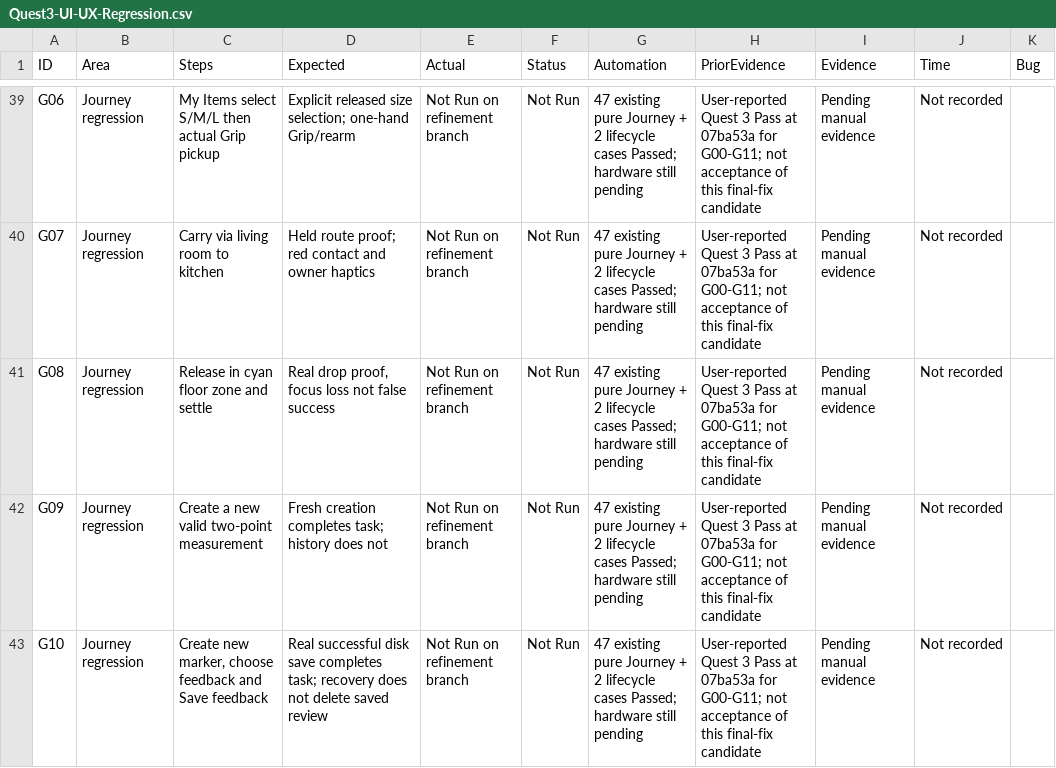
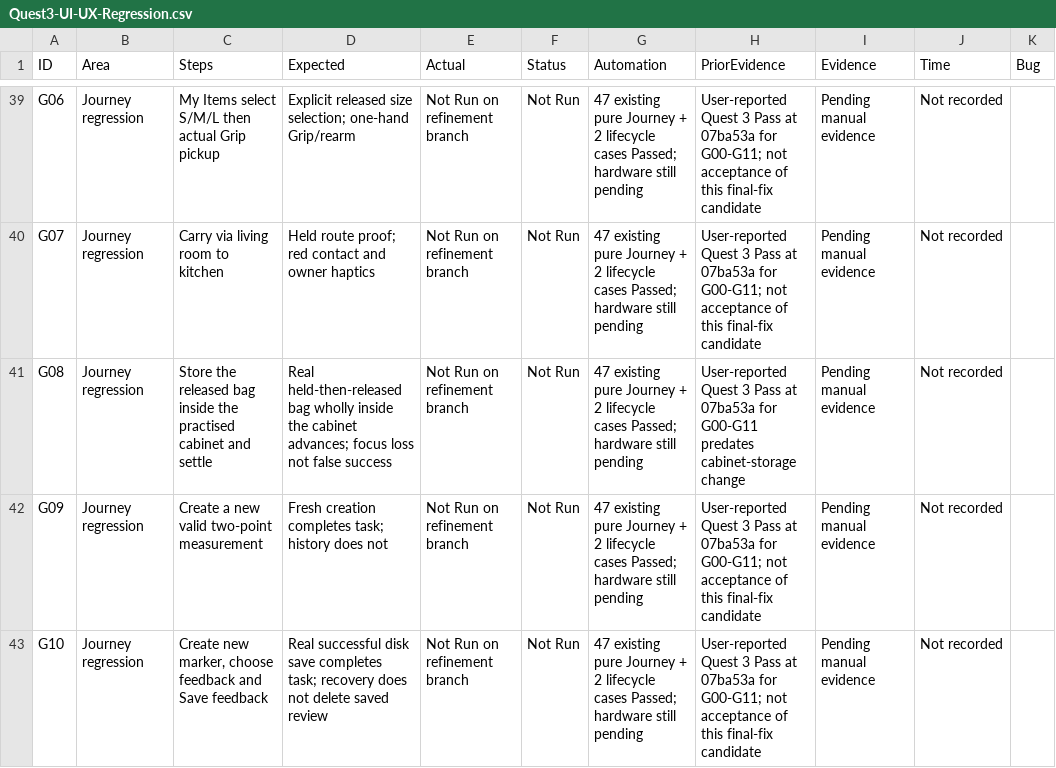
Before and after one commit to a1239876669-svg/xr_Group10, a CSV file: Docs/UISessionRefinement/Quest3-UI-UX-Regression.csv, drawn as a sheet; only a part is shown, gaps mark what is left out.

```diff
--- a/Docs/UISessionRefinement/Quest3-UI-UX-Regression.csv
+++ b/Docs/UISessionRefinement/Quest3-UI-UX-Regression.csv
@@ -40,3 +40,3 @@ G06,Journey regression,My Items select S/M/L then actual Grip pickup,Explicit re
 G07,Journey regression,Carry via living room to kitchen,Held route proof; red contact and owner haptics,Not Run on refinement branch,Not Run,47 existing pure Journey + 2 lifecycle cases Passed; hardware still pending,User-reported Quest 3 Pass at 07ba53a for G00-G11; not acceptance of this final-fix candidate,Pending manual evidence,Not recorded,
-G08,Journey regression,Release in cyan floor zone and settle,"Real drop proof, focus loss not false success",Not Run on refinement branch,Not Run,47 existing pure Journey + 2 lifecycle cases Passed; hardware still pending,User-reported Quest 3 Pass at 07ba53a for G00-G11; not acceptance of this final-fix candidate,Pending manual evidence,Not recorded,
+G08,Journey regression,Store the released bag inside the practised cabinet and settle,"Real held-then-released bag wholly inside the cabinet advances; focus loss not false success",Not Run on refinement branch,Not Run,47 existing pure Journey + 2 lifecycle cases Passed; hardware still pending,User-reported Quest 3 Pass at 07ba53a for G00-G11 predates cabinet-storage change,Pending manual evidence,Not recorded,
 G09,Journey regression,Create a new valid two-point measurement,Fresh creation completes task; history does not,Not Run on refinement branch,Not Run,47 existing pure Journey + 2 lifecycle cases Passed; hardware still pending,User-reported Quest 3 Pass at 07ba53a for G00-G11; not acceptance of this final-fix candidate,Pending manual evidence,Not recorded,
```
Also changed, not shown: Docs/GuidedJourney/Quest3-Guided-Journey-Regression.csv, Docs/UISessionRefinement/Hardcoded-UI-Inventory.csv, 11 other files.
